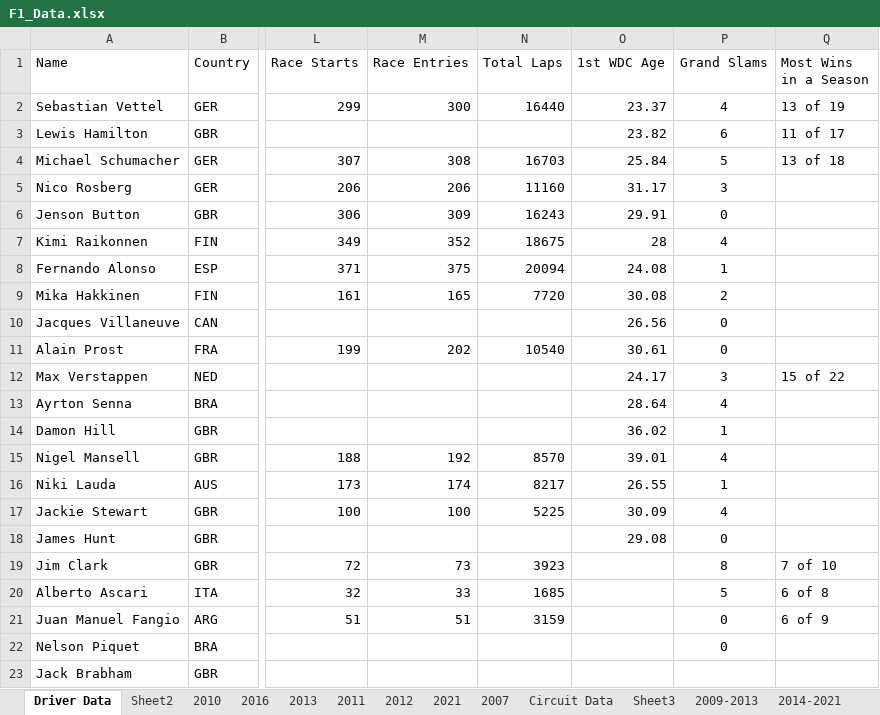
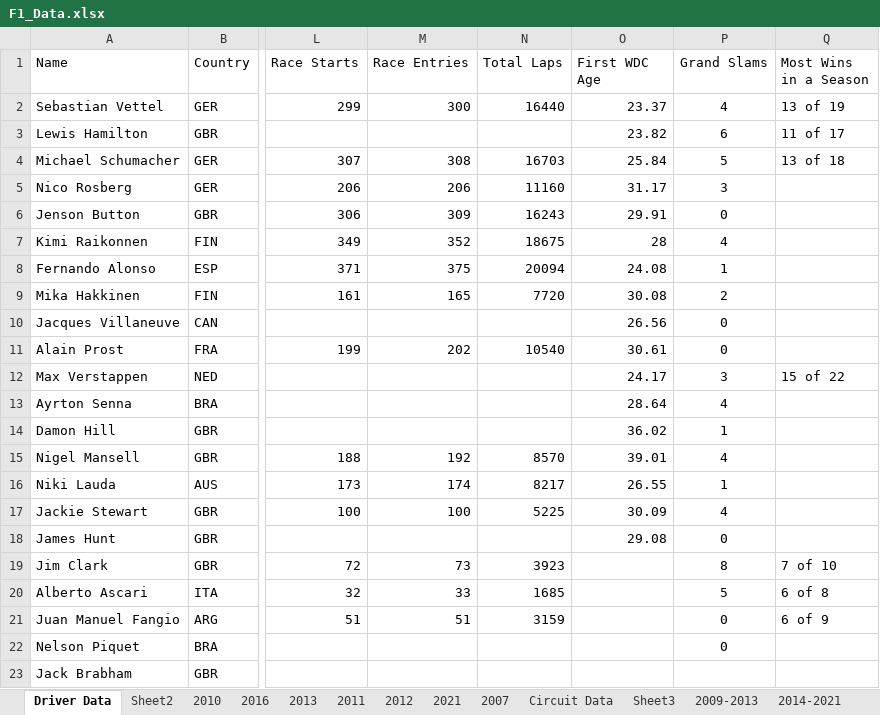
Before and after one commit to rishi-kat/EPPS6356_DataVis, an Excel workbook: F1_Data.xlsx, sheet Driver Data, drawn as a sheet; only a part is shown, gaps mark what is left out; values as stored, in another font and other column widths than the file's, no borders; the diff names each change by its address in the sheet, - before the commit and + after, or states it on an @@ line.

Commit message:
Add files via upload

```diff
--- a/F1_Data.xlsx (sheet Driver Data)
+++ b/F1_Data.xlsx (sheet Driver Data)
-O1: 1st WDC Age
+O1: First WDC Age
```
